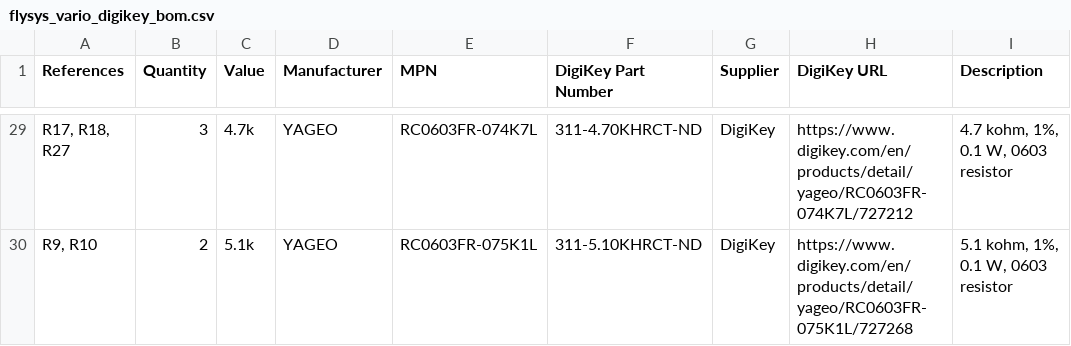
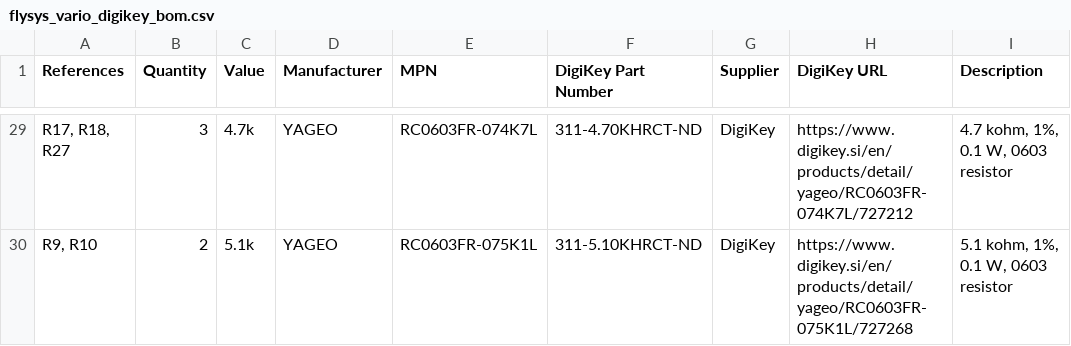
Before and after one commit to nejcokorn/flysys_test, a CSV file: kicad/flysys_vario_digikey_bom.csv, drawn as a sheet; only a part is shown, gaps mark what is left out; the diff covers the shown part only; the diff names each change by its address in the sheet, - before the commit and + after, or states it on an @@ line.

```diff
--- a/kicad/flysys_vario_digikey_bom.csv
+++ b/kicad/flysys_vario_digikey_bom.csv
-H29 (DigiKey URL): https://www.digikey.com/en/products/detail/yageo/RC0603FR-074K7L/727212
+H29 (DigiKey URL): https://www.digikey.si/en/products/detail/yageo/RC0603FR-074K7L/727212
-H30 (DigiKey URL): https://www.digikey.com/en/products/detail/yageo/RC0603FR-075K1L/727268
+H30 (DigiKey URL): https://www.digikey.si/en/products/detail/yageo/RC0603FR-075K1L/727268
```
Also changed, not shown: 27 edited cells elsewhere in this file, 3 other files.
